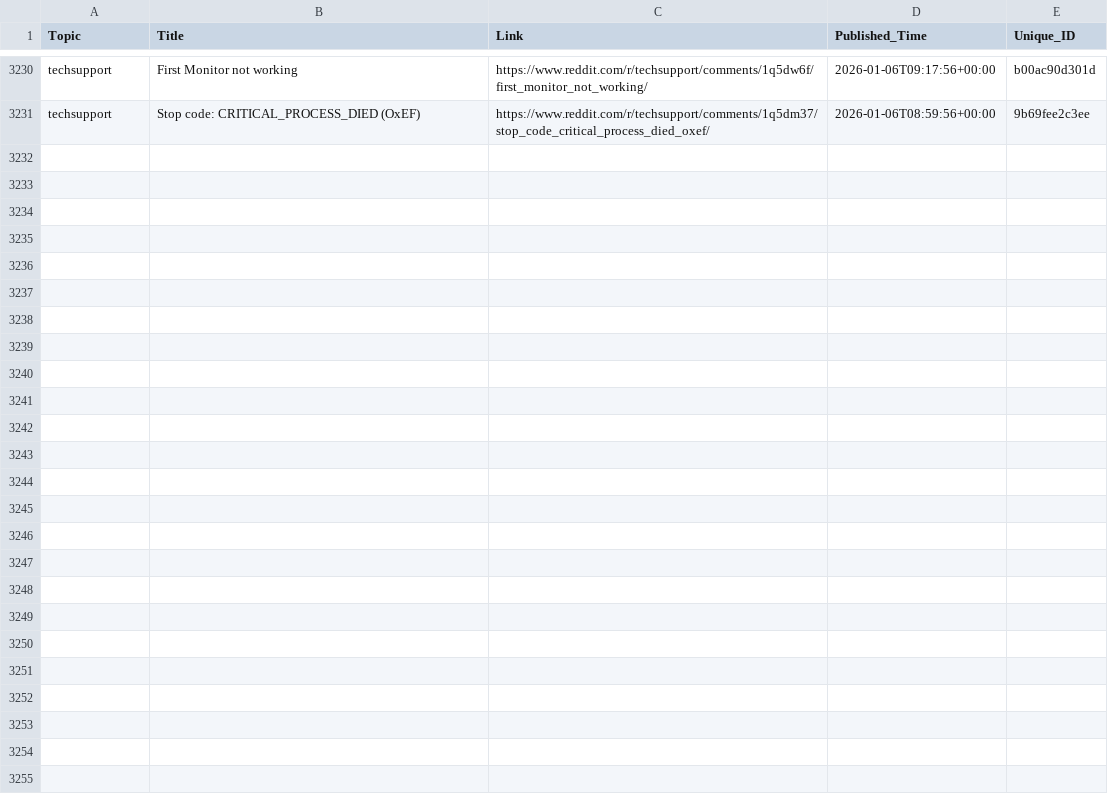
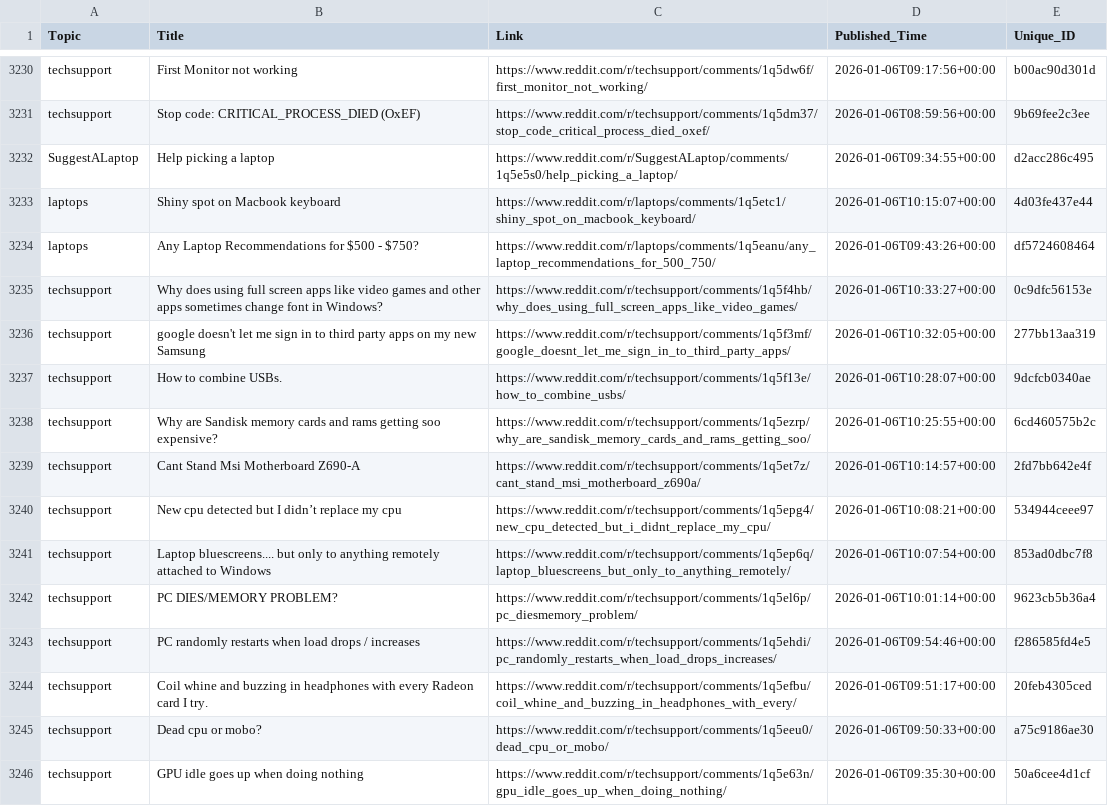
Before and after one commit to sidhu2690/EB_scraper, a CSV file: posts.csv, drawn as a sheet; only a part is shown, gaps mark what is left out.

```diff
--- a/posts.csv
+++ b/posts.csv
@@ -3231 +3231,16 @@ techsupport,First Monitor not working,https://www.reddit.com/r/techsupport/comme
 techsupport,Stop code: CRITICAL_PROCESS_DIED (OxEF),https://www.reddit.com/r/techsupport/comments/1q5dm37/stop_code_critical_process_died_oxef/,2026-01-06T08:59:56+00:00,9b69fee2c3ee
+SuggestALaptop,Help picking a laptop,https://www.reddit.com/r/SuggestALaptop/comments/1q5e5s0/help_picking_a_laptop/,2026-01-06T09:34:55+00:00,d2acc286c495
+laptops,Shiny spot on Macbook keyboard,https://www.reddit.com/r/laptops/comments/1q5etc1/shiny_spot_on_macbook_keyboard/,2026-01-06T10:15:07+00:00,4d03fe437e44
+laptops,Any Laptop Recommendations for $500 - $750?,https://www.reddit.com/r/laptops/comments/1q5eanu/any_laptop_recommendations_for_500_750/,2026-01-06T09:43:26+00:00,df5724608464
+techsupport,Why does using full screen apps like video games and other apps sometimes change font in Windows?,https://www.reddit.com/r/techsupport/comments/1q5f4hb/why_does_using_full_screen_apps_like_video_games/,2026-01-06T10:33:27+00:00,0c9dfc56153e
+techsupport,google doesn't let me sign in to third party apps on my new Samsung,https://www.reddit.com/r/techsupport/comments/1q5f3mf/google_doesnt_let_me_sign_in_to_third_party_apps/,2026-01-06T10:32:05+00:00,277bb13aa319
+techsupport,How to combine USBs.,https://www.reddit.com/r/techsupport/comments/1q5f13e/how_to_combine_usbs/,2026-01-06T10:28:07+00:00,9dcfcb0340ae
+techsupport,Why are Sandisk memory cards and rams getting soo expensive?,https://www.reddit.com/r/techsupport/comments/1q5ezrp/why_are_sandisk_memory_cards_and_rams_getting_soo/,2026-01-06T10:25:55+00:00,6cd460575b2c
+techsupport,Cant Stand Msi Motherboard Z690-A,https://www.reddit.com/r/techsupport/comments/1q5et7z/cant_stand_msi_motherboard_z690a/,2026-01-06T10:14:57+00:00,2fd7bb642e4f
+techsupport,New cpu detected but I didn’t replace my cpu,https://www.reddit.com/r/techsupport/comments/1q5epg4/new_cpu_detected_but_i_didnt_replace_my_cpu/,2026-01-06T10:08:21+00:00,534944ceee97
+techsupport,Laptop bluescreens.... but only to anything remotely attached to Windows,https://www.reddit.com/r/techsupport/comments/1q5ep6q/laptop_bluescreens_but_only_to_anything_remotely/,2026-01-06T10:07:54+00:00,853ad0dbc7f8
+techsupport,PC DIES/MEMORY PROBLEM?,https://www.reddit.com/r/techsupport/comments/1q5el6p/pc_diesmemory_problem/,2026-01-06T10:01:14+00:00,9623cb5b36a4
+techsupport,PC randomly restarts when load drops / increases,https://www.reddit.com/r/techsupport/comments/1q5ehdi/pc_randomly_restarts_when_load_drops_increases/,2026-01-06T09:54:46+00:00,f286585fd4e5
+techsupport,Coil whine and buzzing in headphones with every Radeon card I try.,https://www.reddit.com/r/techsupport/comments/1q5efbu/coil_whine_and_buzzing_in_headphones_with_every/,2026-01-06T09:51:17+00:00,20feb4305ced
+techsupport,Dead cpu or mobo?,https://www.reddit.com/r/techsupport/comments/1q5eeu0/dead_cpu_or_mobo/,2026-01-06T09:50:33+00:00,a75c9186ae30
+techsupport,GPU idle goes up when doing nothing,https://www.reddit.com/r/techsupport/comments/1q5e63n/gpu_idle_goes_up_when_doing_nothing/,2026-01-06T09:35:30+00:00,50a6cee4d1cf
```
